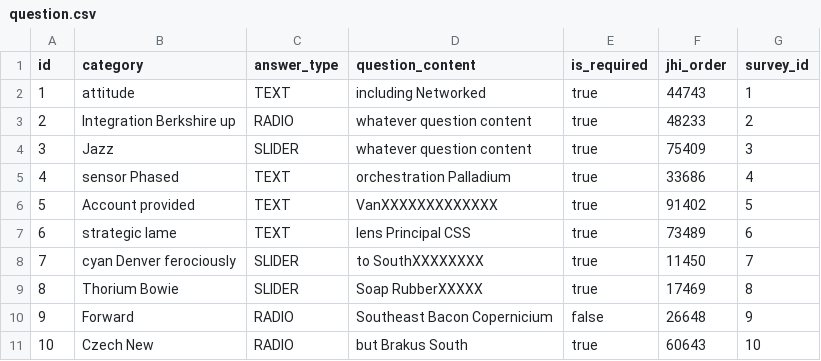
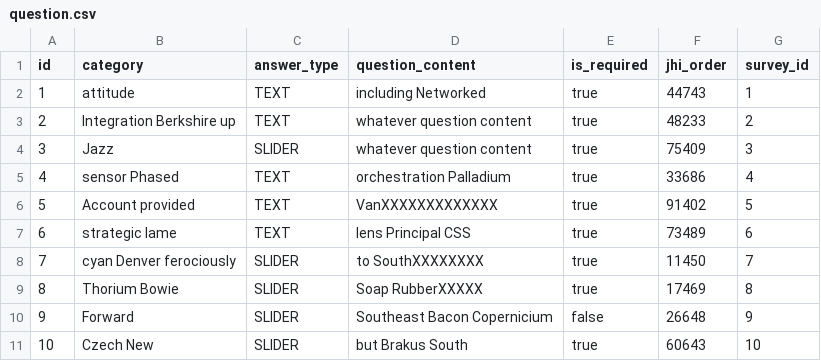
Before and after one commit to ocadotechnology-university/DXS, a CSV file: src/main/resources/config/liquibase/fake-data/question.csv, drawn as a sheet.

Commit message:
after rebase, delete radio type, add get session when completing survey

```diff
--- a/src/main/resources/config/liquibase/fake-data/question.csv
+++ b/src/main/resources/config/liquibase/fake-data/question.csv
@@ -2,3 +2,3 @@ id;category;answer_type;question_content;is_required;jhi_order;survey_id
 1;attitude;TEXT;including Networked;true;44743;1
-2;Integration Berkshire up;RADIO;whatever question content;true;48233;2
+2;Integration Berkshire up;TEXT;whatever question content;true;48233;2
 3;Jazz;SLIDER;whatever question content;true;75409;3
@@ -9,3 +9,3 @@ id;category;answer_type;question_content;is_required;jhi_order;survey_id
 8;Thorium Bowie;SLIDER;Soap RubberXXXXX;true;17469;8
-9;Forward;RADIO;Southeast Bacon Copernicium;false;26648;9
-10;Czech New;RADIO;but Brakus South;true;60643;10
+9;Forward;SLIDER;Southeast Bacon Copernicium;false;26648;9
+10;Czech New;SLIDER;but Brakus South;true;60643;10
```
Also changed, not shown: 5 other files.
